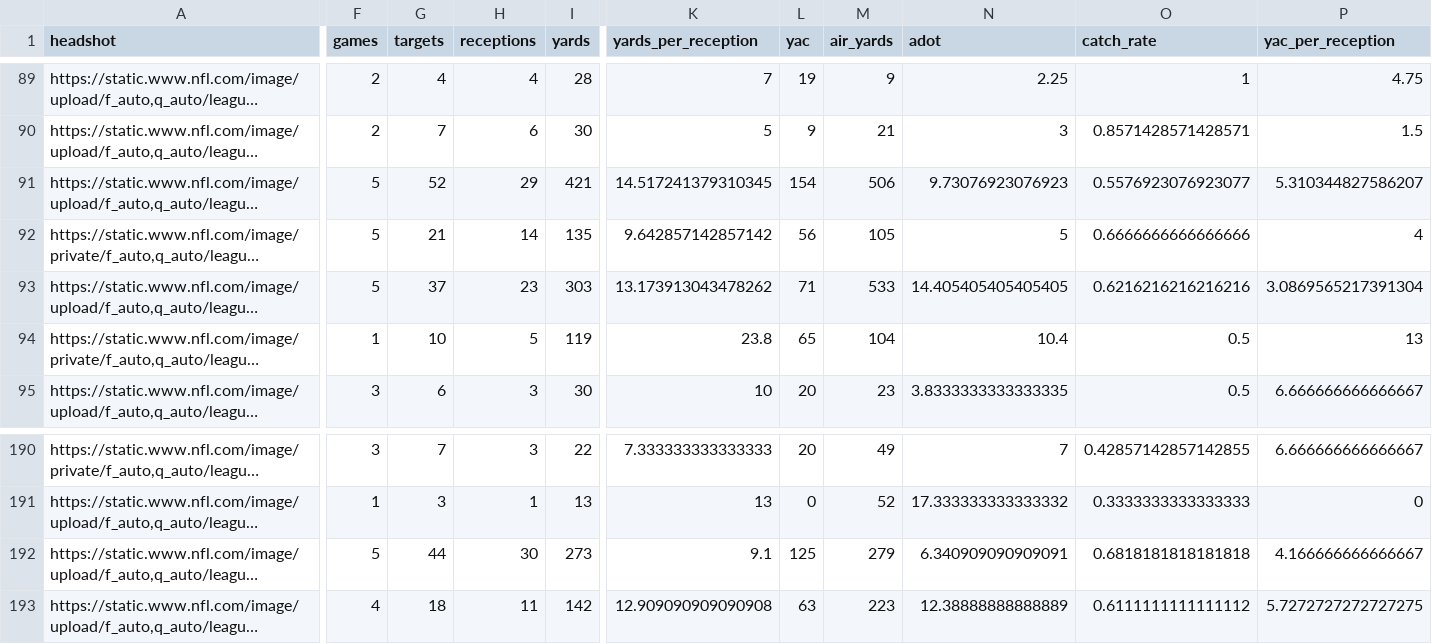
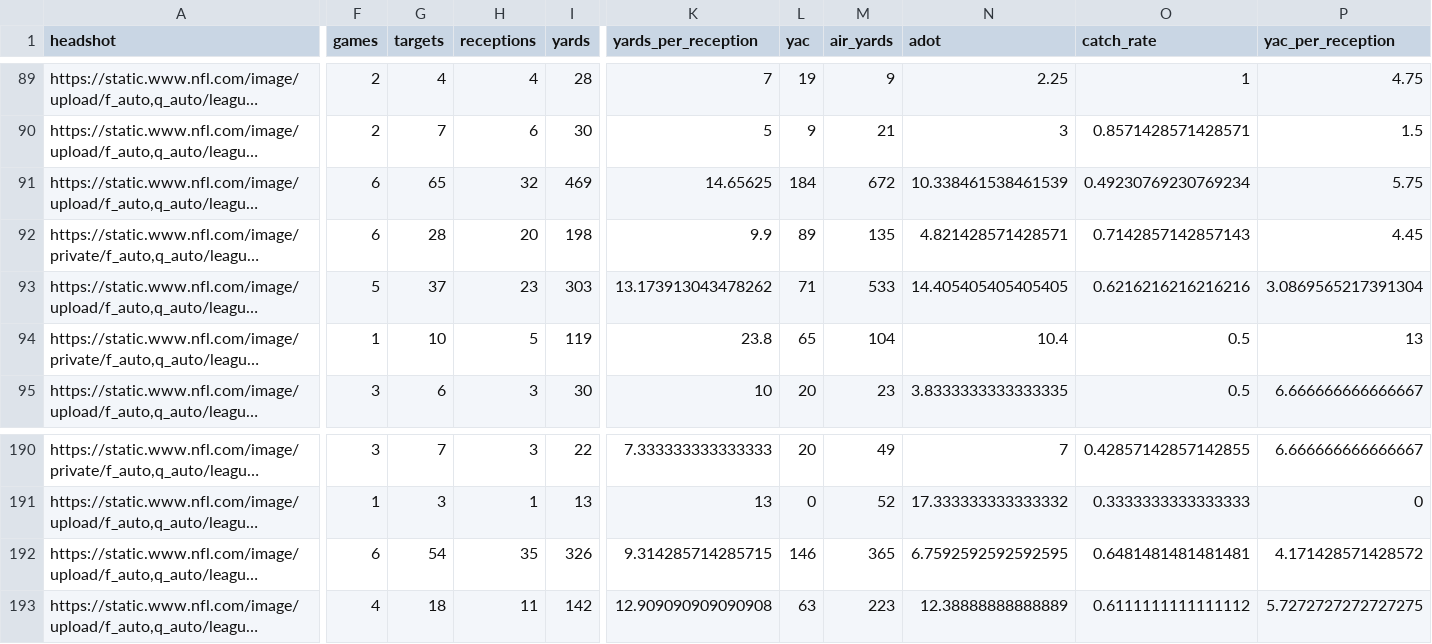
Before and after one commit to trashduty/fantasy_player_data, a CSV file: Data/wr_data.csv, drawn as a sheet; only a part is shown, gaps mark what is left out; long unchanged cells end in …; the diff covers the shown part only; the diff names each change by its address in the sheet, - before the commit and + after, or states it on an @@ line.

```diff
--- a/Data/wr_data.csv
+++ b/Data/wr_data.csv
-F91:F92 (games): 5
+F91:F92 (games): 6
-G91 (targets): 52
+G91 (targets): 65
-H91 (receptions): 29
+H91 (receptions): 32
-I91 (yards): 421
+I91 (yards): 469
-K91 (yards_per_reception): 14.517241379310345
+K91 (yards_per_reception): 14.65625
-L91 (yac): 154
+L91 (yac): 184
-M91 (air_yards): 506
+M91 (air_yards): 672
-N91 (adot): 9.73076923076923
+N91 (adot): 10.338461538461539
-O91 (catch_rate): 0.5576923076923077
+O91 (catch_rate): 0.49230769230769234
-P91 (yac_per_reception): 5.310344827586207
+P91 (yac_per_reception): 5.75
-G92 (targets): 21
+G92 (targets): 28
-H92 (receptions): 14
+H92 (receptions): 20
-I92 (yards): 135
+I92 (yards): 198
-K92 (yards_per_reception): 9.642857142857142
+K92 (yards_per_reception): 9.9
-L92 (yac): 56
+L92 (yac): 89
-M92 (air_yards): 105
+M92 (air_yards): 135
-N92 (adot): 5
+N92 (adot): 4.821428571428571
-O92 (catch_rate): 0.6666666666666666
+O92 (catch_rate): 0.7142857142857143
-P92 (yac_per_reception): 4
+P92 (yac_per_reception): 4.45
-F192 (games): 5
+F192 (games): 6
-G192 (targets): 44
+G192 (targets): 54
-H192 (receptions): 30
+H192 (receptions): 35
-I192 (yards): 273
+I192 (yards): 326
-K192 (yards_per_reception): 9.1
+K192 (yards_per_reception): 9.314285714285715
-L192 (yac): 125
+L192 (yac): 146
-M192 (air_yards): 279
+M192 (air_yards): 365
-N192 (adot): 6.340909090909091
+N192 (adot): 6.7592592592592595
-O192 (catch_rate): 0.6818181818181818
+O192 (catch_rate): 0.6481481481481481
-P192 (yac_per_reception): 4.166666666666667
+P192 (yac_per_reception): 4.171428571428572
```
Also changed, not shown: 160 edited cells elsewhere in this file, Data/qb_data.csv, Data/rb_data.csv.
